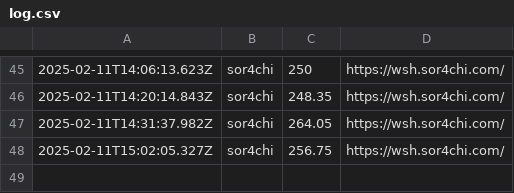
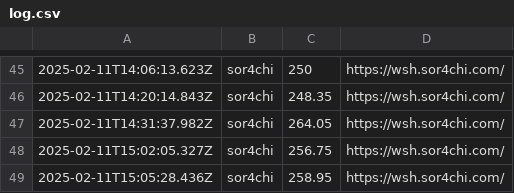
Before and after one commit to saitamau-maximum/web-speed-hackathon-2023-scoring-tool-for-2025, a CSV file: log.csv, drawn as a sheet; only a part is shown, gaps mark what is left out; the diff names each change by its address in the sheet, - before the commit and + after, or states it on an @@ line.

```diff
--- a/log.csv
+++ b/log.csv
+row 49: 2025-02-11T15:05:28.436Z | sor4chi | 258.95 | https://wsh.sor4chi.com/
```
Also changed, not shown: score.csv, 1 other file.
